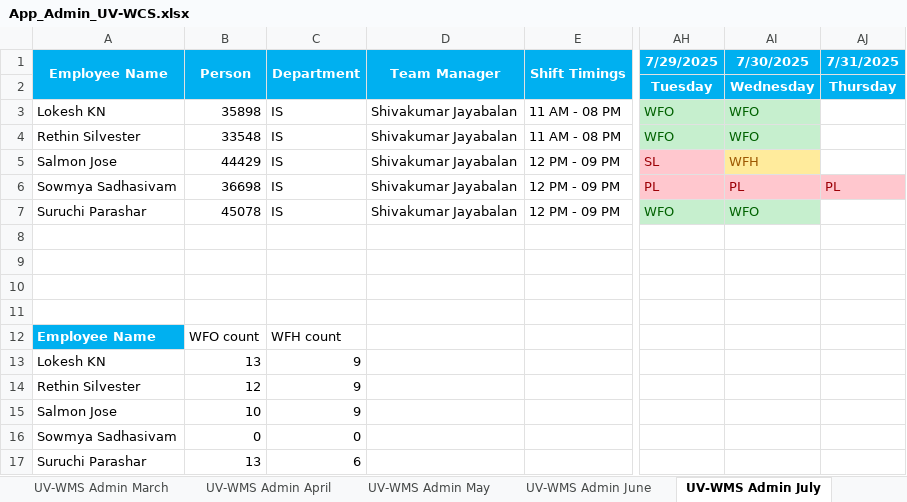
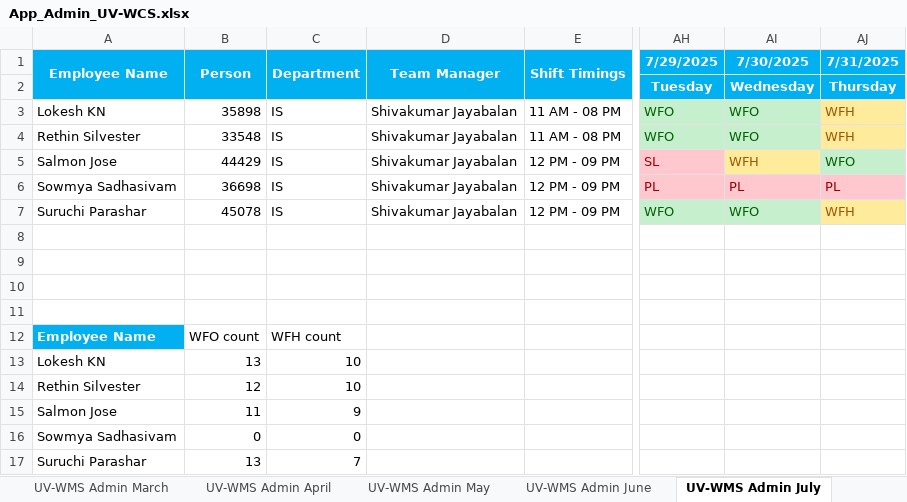
Before and after one commit to rethinsilvester/wfo-tracker, an Excel workbook: data/uv-wcs/App_Admin_UV-WCS.xlsx, sheet UV-WMS Admin July, drawn as a sheet; only a part is shown, gaps mark what is left out; values as stored, in another font and other column widths than the file's, no borders; conditional formats not drawn; the diff names each change by its address in the sheet, - before the commit and + after, or states it on an @@ line.

Commit message:
Updated attendance

```diff
--- a/data/uv-wcs/App_Admin_UV-WCS.xlsx (sheet UV-WMS Admin July)
+++ b/data/uv-wcs/App_Admin_UV-WCS.xlsx (sheet UV-WMS Admin July)
-AJ3:AJ4 (7/31/2025): (empty)
+AJ3:AJ4 (7/31/2025): WFH
-AJ3:AJ4 fill: none
+AJ3:AJ4 fill: #FFEB9C
-AJ5 (7/31/2025): (empty)
+AJ5 (7/31/2025): WFO
-AJ5 fill: none
+AJ5 fill: #C6EFCE
-AJ7 (7/31/2025): (empty)
+AJ7 (7/31/2025): WFH
-AJ7 fill: none
+AJ7 fill: #FFEB9C
-C13:C14 (Department): 9
+C13:C14 (Department): 10
-B15 (Person): 10
+B15 (Person): 11
-C17 (Department): 6
+C17 (Department): 7
```
